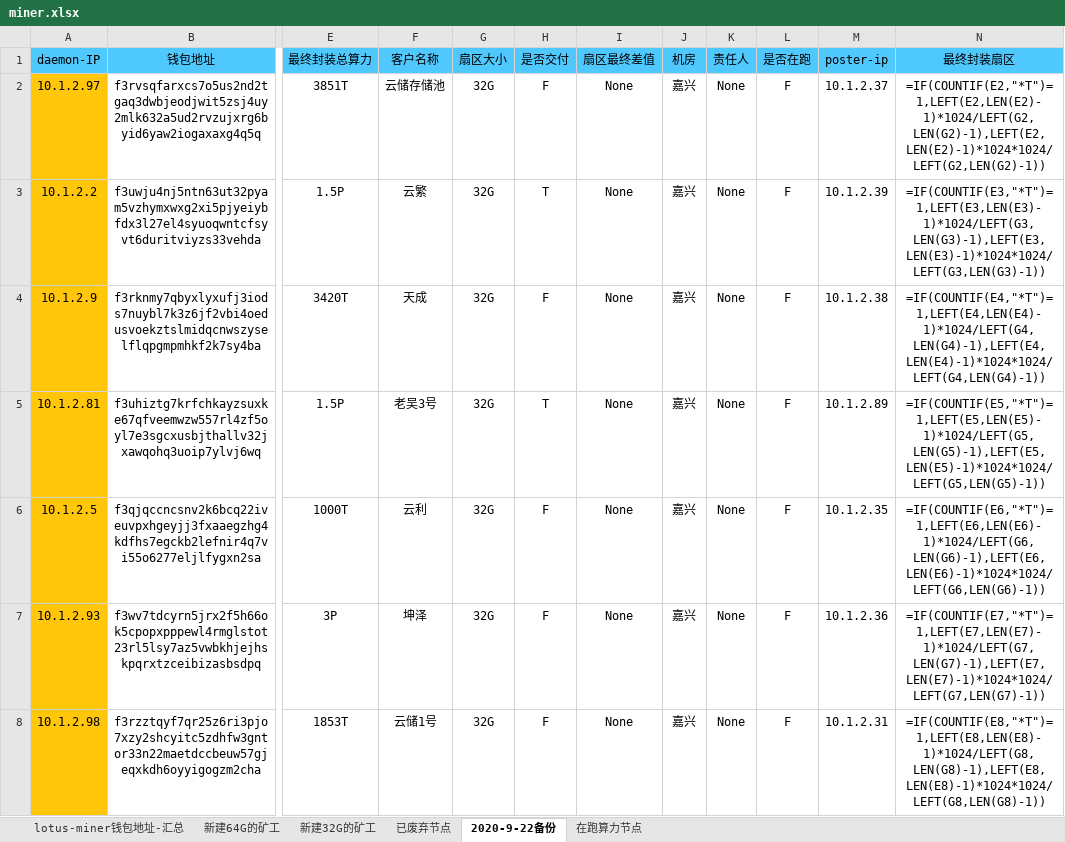
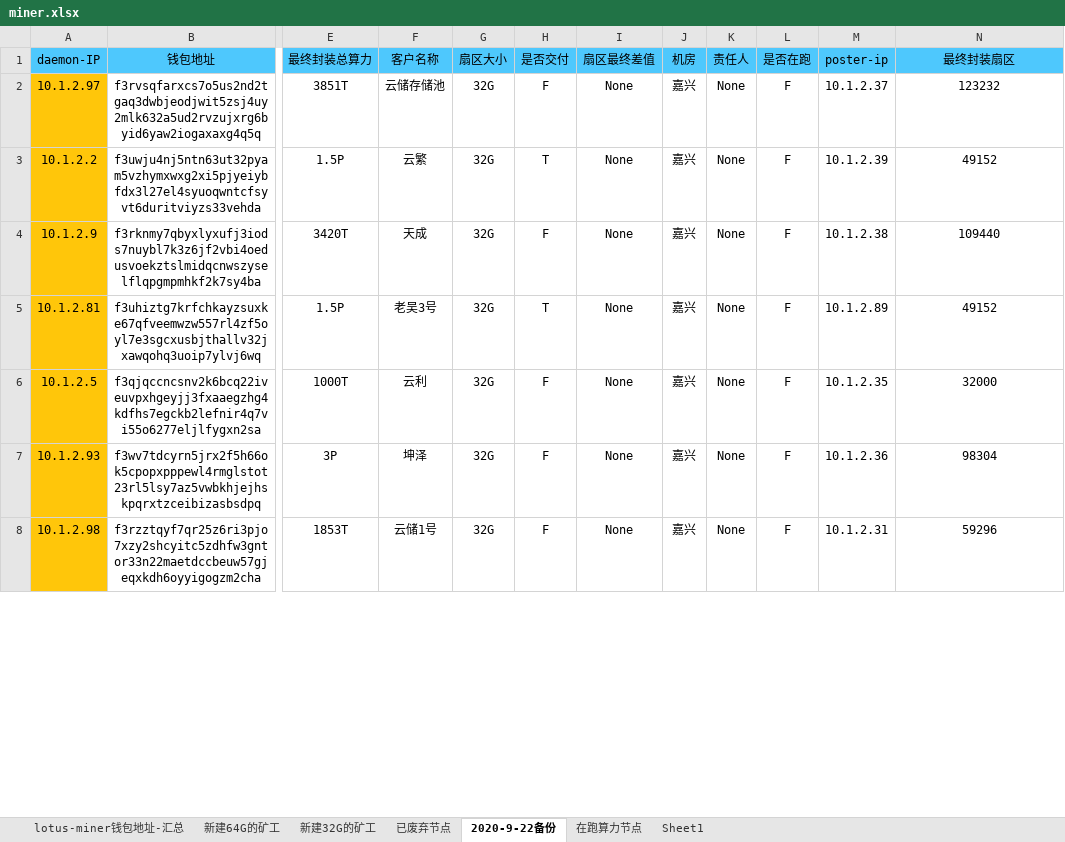
Before and after one commit to Jasmine1996/python-, an Excel workbook: demo/images/miner.xlsx, sheet 2020-9-22备份, drawn as a sheet; only a part is shown, gaps mark what is left out; values as stored, in another font and other column widths than the file's, no borders; formulas without a stored value are shown as written; the diff covers the shown part only; the diff names each change by its address in the sheet, - before the commit and + after, or states it on an @@ line.

```diff
--- a/demo/images/miner.xlsx (sheet 2020-9-22备份)
+++ b/demo/images/miner.xlsx (sheet 2020-9-22备份)
+sheet tab: Sheet1
-N2 (最终封装扇区): =IF(COUNTIF(E2,"*T")=1,LEFT(E2,LEN(E2)-1)*1024/LEFT(G2,LEN(G2)-1),LEFT(E2,LEN(E2)-1)*1024*1024/LEFT(G2,LEN(G2)-1))
+N2 (最终封装扇区): 123232
-N3 (最终封装扇区): =IF(COUNTIF(E3,"*T")=1,LEFT(E3,LEN(E3)-1)*1024/LEFT(G3,LEN(G3)-1),LEFT(E3,LEN(E3)-1)*1024*1024/LEFT(G3,LEN(G3)-1))
+N3 (最终封装扇区): 49152
-N4 (最终封装扇区): =IF(COUNTIF(E4,"*T")=1,LEFT(E4,LEN(E4)-1)*1024/LEFT(G4,LEN(G4)-1),LEFT(E4,LEN(E4)-1)*1024*1024/LEFT(G4,LEN(G4)-1))
+N4 (最终封装扇区): 109440
-N5 (最终封装扇区): =IF(COUNTIF(E5,"*T")=1,LEFT(E5,LEN(E5)-1)*1024/LEFT(G5,LEN(G5)-1),LEFT(E5,LEN(E5)-1)*1024*1024/LEFT(G5,LEN(G5)-1))
+N5 (最终封装扇区): 49152
-N6 (最终封装扇区): =IF(COUNTIF(E6,"*T")=1,LEFT(E6,LEN(E6)-1)*1024/LEFT(G6,LEN(G6)-1),LEFT(E6,LEN(E6)-1)*1024*1024/LEFT(G6,LEN(G6)-1))
+N6 (最终封装扇区): 32000
-N7 (最终封装扇区): =IF(COUNTIF(E7,"*T")=1,LEFT(E7,LEN(E7)-1)*1024/LEFT(G7,LEN(G7)-1),LEFT(E7,LEN(E7)-1)*1024*1024/LEFT(G7,LEN(G7)-1))
+N7 (最终封装扇区): 98304
-N8 (最终封装扇区): =IF(COUNTIF(E8,"*T")=1,LEFT(E8,LEN(E8)-1)*1024/LEFT(G8,LEN(G8)-1),LEFT(E8,LEN(E8)-1)*1024*1024/LEFT(G8,LEN(G8)-1))
+N8 (最终封装扇区): 59296
```
Also changed, not shown: 60 edited cells elsewhere in this sheet, sheet lotus-miner钱包地址-汇总, sheet 已废弃节点, demo/images/test.xlsx, 16 other files.
